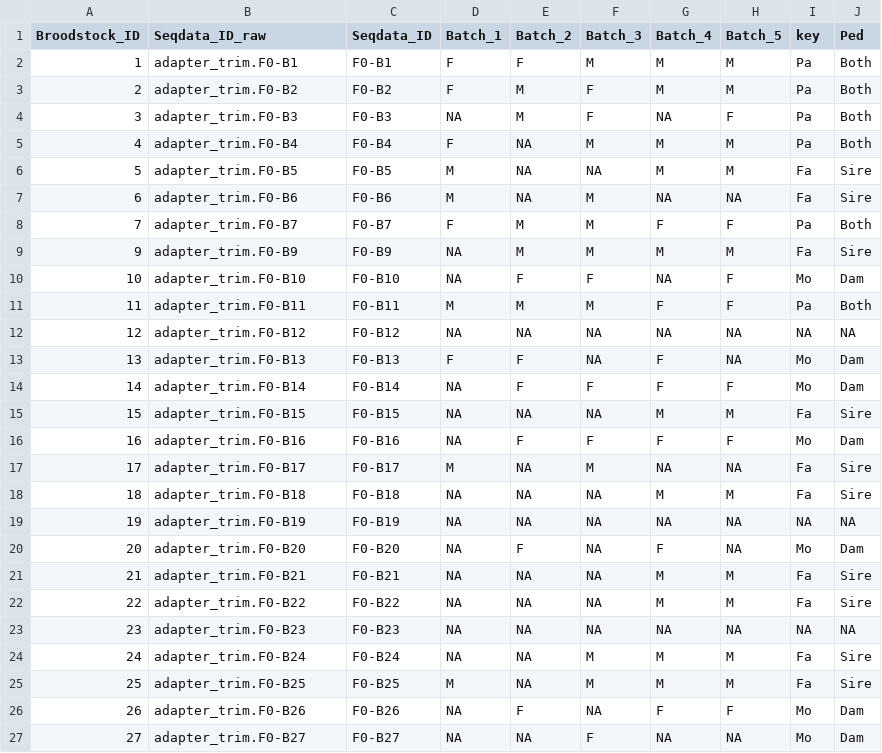
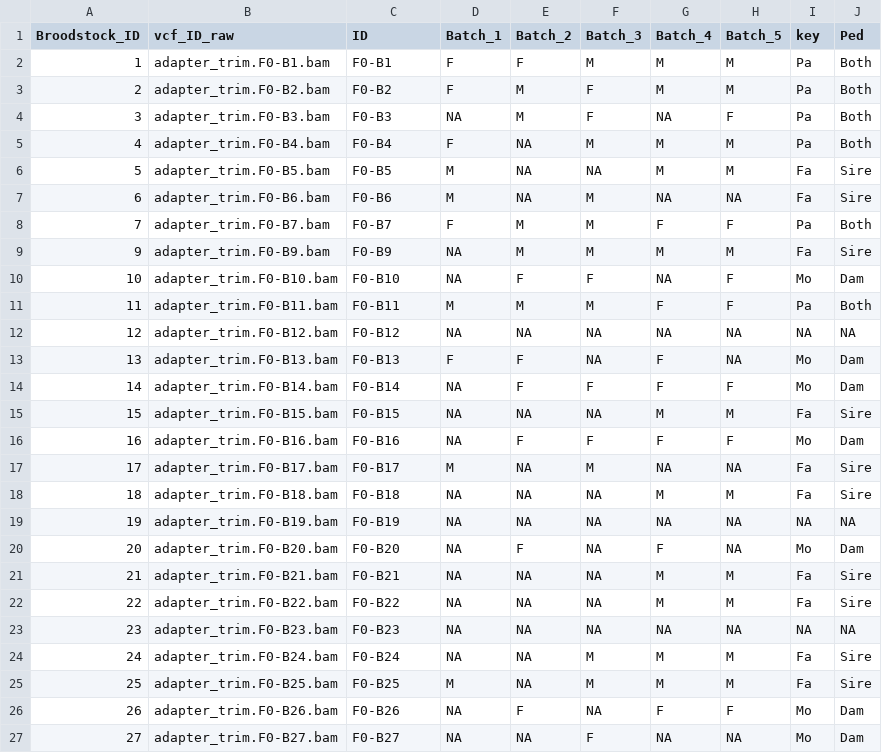
Before and after one commit to SamGurr/EAD-ASEB-Airradians_Popgen_OA, a CSV file: RAnalysis/Data/Popgen/Parentages/F1_parentage.csv, drawn as a sheet.

```diff
--- a/RAnalysis/Data/Popgen/Parentages/F1_parentage.csv
+++ b/RAnalysis/Data/Popgen/Parentages/F1_parentage.csv
@@ -1,27 +1,27 @@
-Broodstock_ID,Seqdata_ID_raw,Seqdata_ID,Batch_1,Batch_2,Batch_3,Batch_4,Batch_5,key,Ped
-1,adapter_trim.F0-B1,F0-B1,F,F,M,M,M,Pa,Both
-2,adapter_trim.F0-B2,F0-B2,F,M,F,M,M,Pa,Both
-3,adapter_trim.F0-B3,F0-B3,NA,M,F,NA,F,Pa,Both
-4,adapter_trim.F0-B4,F0-B4,F,NA,M,M,M,Pa,Both
-5,adapter_trim.F0-B5,F0-B5,M,NA,NA,M,M,Fa,Sire
-6,adapter_trim.F0-B6,F0-B6,M,NA,M,NA,NA,Fa,Sire
-7,adapter_trim.F0-B7,F0-B7,F,M,M,F,F,Pa,Both
-9,adapter_trim.F0-B9,F0-B9,NA,M,M,M,M,Fa,Sire
-10,adapter_trim.F0-B10,F0-B10,NA,F,F,NA,F,Mo,Dam
-11,adapter_trim.F0-B11,F0-B11,M,M,M,F,F,Pa,Both
-12,adapter_trim.F0-B12,F0-B12,NA,NA,NA,NA,NA,NA,NA
-13,adapter_trim.F0-B13,F0-B13,F,F,NA,F,NA,Mo,Dam
-14,adapter_trim.F0-B14,F0-B14,NA,F,F,F,F,Mo,Dam
-15,adapter_trim.F0-B15,F0-B15,NA,NA,NA,M,M,Fa,Sire
-16,adapter_trim.F0-B16,F0-B16,NA,F,F,F,F,Mo,Dam
-17,adapter_trim.F0-B17,F0-B17,M,NA,M,NA,NA,Fa,Sire
-18,adapter_trim.F0-B18,F0-B18,NA,NA,NA,M,M,Fa,Sire
-19,adapter_trim.F0-B19,F0-B19,NA,NA,NA,NA,NA,NA,NA
-20,adapter_trim.F0-B20,F0-B20,NA,F,NA,F,NA,Mo,Dam
-21,adapter_trim.F0-B21,F0-B21,NA,NA,NA,M,M,Fa,Sire
-22,adapter_trim.F0-B22,F0-B22,NA,NA,NA,M,M,Fa,Sire
-23,adapter_trim.F0-B23,F0-B23,NA,NA,NA,NA,NA,NA,NA
-24,adapter_trim.F0-B24,F0-B24,NA,NA,M,M,M,Fa,Sire
-25,adapter_trim.F0-B25,F0-B25,M,NA,M,M,M,Fa,Sire
-26,adapter_trim.F0-B26,F0-B26,NA,F,NA,F,F,Mo,Dam
-27,adapter_trim.F0-B27,F0-B27,NA,NA,F,NA,NA,Mo,Dam
+Broodstock_ID,vcf_ID_raw,ID,Batch_1,Batch_2,Batch_3,Batch_4,Batch_5,key,Ped
+1,adapter_trim.F0-B1.bam,F0-B1,F,F,M,M,M,Pa,Both
+2,adapter_trim.F0-B2.bam,F0-B2,F,M,F,M,M,Pa,Both
+3,adapter_trim.F0-B3.bam,F0-B3,NA,M,F,NA,F,Pa,Both
+4,adapter_trim.F0-B4.bam,F0-B4,F,NA,M,M,M,Pa,Both
+5,adapter_trim.F0-B5.bam,F0-B5,M,NA,NA,M,M,Fa,Sire
+6,adapter_trim.F0-B6.bam,F0-B6,M,NA,M,NA,NA,Fa,Sire
+7,adapter_trim.F0-B7.bam,F0-B7,F,M,M,F,F,Pa,Both
+9,adapter_trim.F0-B9.bam,F0-B9,NA,M,M,M,M,Fa,Sire
+10,adapter_trim.F0-B10.bam,F0-B10,NA,F,F,NA,F,Mo,Dam
+11,adapter_trim.F0-B11.bam,F0-B11,M,M,M,F,F,Pa,Both
+12,adapter_trim.F0-B12.bam,F0-B12,NA,NA,NA,NA,NA,NA,NA
+13,adapter_trim.F0-B13.bam,F0-B13,F,F,NA,F,NA,Mo,Dam
+14,adapter_trim.F0-B14.bam,F0-B14,NA,F,F,F,F,Mo,Dam
+15,adapter_trim.F0-B15.bam,F0-B15,NA,NA,NA,M,M,Fa,Sire
+16,adapter_trim.F0-B16.bam,F0-B16,NA,F,F,F,F,Mo,Dam
+17,adapter_trim.F0-B17.bam,F0-B17,M,NA,M,NA,NA,Fa,Sire
+18,adapter_trim.F0-B18.bam,F0-B18,NA,NA,NA,M,M,Fa,Sire
+19,adapter_trim.F0-B19.bam,F0-B19,NA,NA,NA,NA,NA,NA,NA
+20,adapter_trim.F0-B20.bam,F0-B20,NA,F,NA,F,NA,Mo,Dam
+21,adapter_trim.F0-B21.bam,F0-B21,NA,NA,NA,M,M,Fa,Sire
+22,adapter_trim.F0-B22.bam,F0-B22,NA,NA,NA,M,M,Fa,Sire
+23,adapter_trim.F0-B23.bam,F0-B23,NA,NA,NA,NA,NA,NA,NA
+24,adapter_trim.F0-B24.bam,F0-B24,NA,NA,M,M,M,Fa,Sire
+25,adapter_trim.F0-B25.bam,F0-B25,M,NA,M,M,M,Fa,Sire
+26,adapter_trim.F0-B26.bam,F0-B26,NA,F,NA,F,F,Mo,Dam
+27,adapter_trim.F0-B27.bam,F0-B27,NA,NA,F,NA,NA,Mo,Dam
```
Also changed, not shown: RAnalysis/Data/Popgen/Parentages/F2_parentage.csv, RAnalysis/Data/Popgen/Parentages/F3_parentage.csv, 2 other files.
